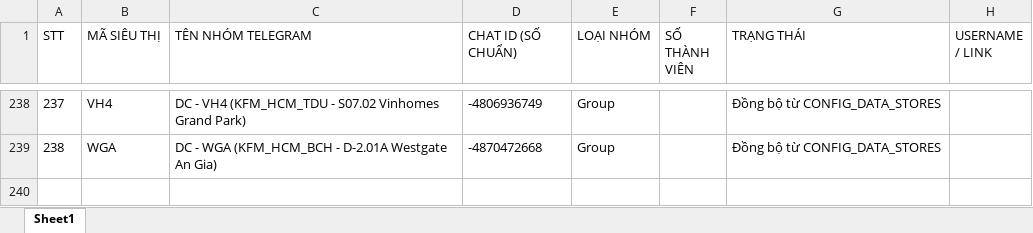
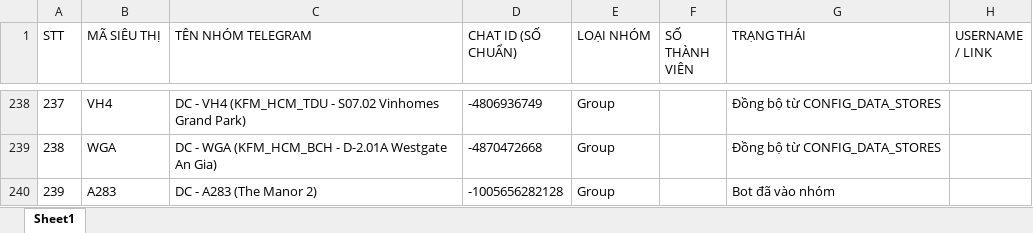
Before and after one commit to aresphamha/Doi_Soat_Dong_Mat, an Excel workbook: Danh_Sach_Chat_ID_Nhom_DC.xlsx, sheet Sheet1, drawn as a sheet; only a part is shown, gaps mark what is left out; values as stored, in another font and other column widths than the file's, no borders; the diff names each change by its address in the sheet, - before the commit and + after, or states it on an @@ line.

Commit message:
Fix logic loc D-1 kho kho va bo sung mapping A283 The Manor 2

```diff
--- a/Danh_Sach_Chat_ID_Nhom_DC.xlsx (sheet Sheet1)
+++ b/Danh_Sach_Chat_ID_Nhom_DC.xlsx (sheet Sheet1)
+row 240: 239 | A283 | DC - A283 (The Manor 2) | -1005656282128 | Group |  | Bot đã vào nhóm
```
Also changed, not shown: 2 other files.
